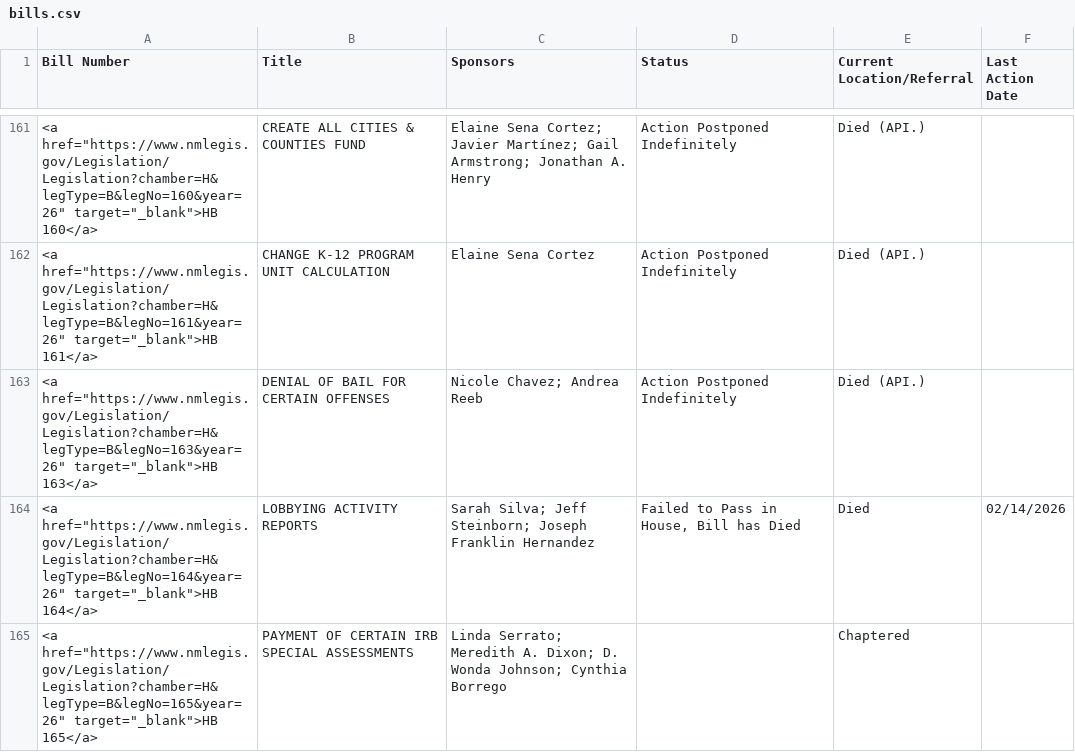
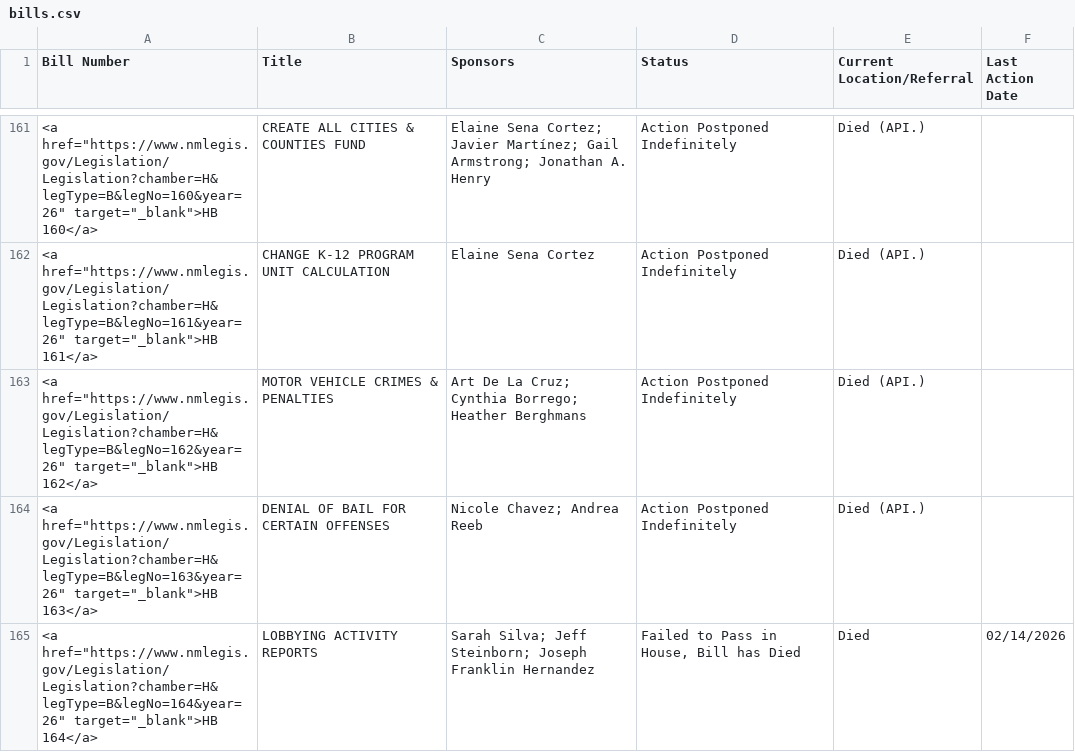
Before and after one commit to PatrickLohmann/2026Legislaturebilltracker2, a CSV file: bills.csv, drawn as a sheet; only a part is shown, gaps mark what is left out; the shorter side is filled out with more unchanged rows.

```diff
--- a/bills.csv
+++ b/bills.csv
@@ -162,2 +162,3 @@ Bill Number,Title,Sponsors,Status,Current Location/Referral,Last Action Date
 "<a href=""https://www.nmlegis.gov/Legislation/Legislation?chamber=H&legType=B&legNo=161&year=26"" target=""_blank"">HB 161</a>",CHANGE K-12 PROGRAM UNIT CALCULATION,Elaine Sena Cortez,Action Postponed Indefinitely,Died (API.),
+"<a href=""https://www.nmlegis.gov/Legislation/Legislation?chamber=H&legType=B&legNo=162&year=26"" target=""_blank"">HB 162</a>",MOTOR VEHICLE CRIMES & PENALTIES,Art De La Cruz; Cynthia Borrego; Heather Berghmans,Action Postponed Indefinitely,Died (API.),
 "<a href=""https://www.nmlegis.gov/Legislation/Legislation?chamber=H&legType=B&legNo=163&year=26"" target=""_blank"">HB 163</a>",DENIAL OF BAIL FOR CERTAIN OFFENSES,Nicole Chavez; Andrea Reeb,Action Postponed Indefinitely,Died (API.),
```
